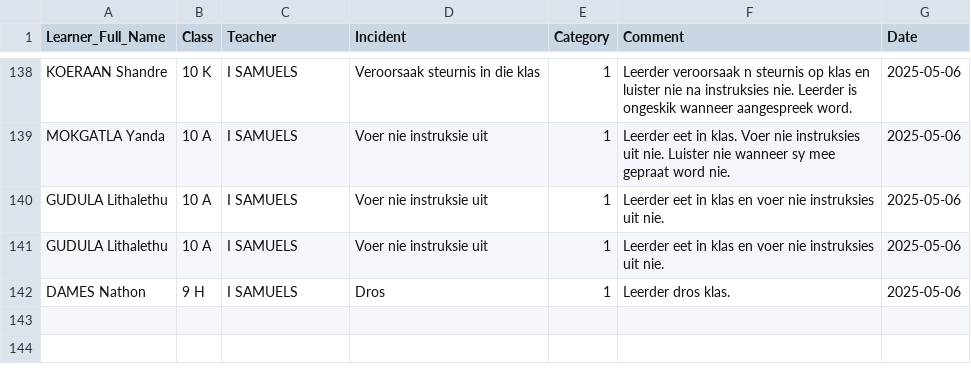
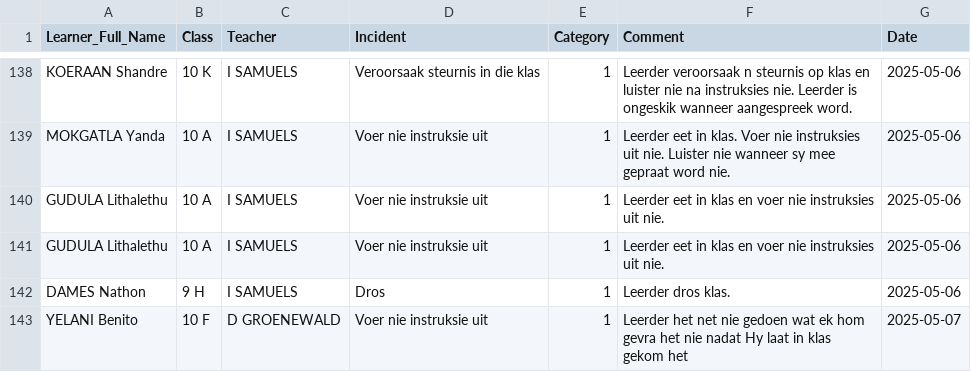
Before and after one commit to arnoldtRealph/insident, a CSV file: incident_log.csv, drawn as a sheet; only a part is shown, gaps mark what is left out.

Commit message:
Updated incident_log.csv with new incident

```diff
--- a/incident_log.csv
+++ b/incident_log.csv
@@ -179 +179,2 @@ GUDULA Lithalethu,10 A,I SAMUELS,Voer nie instruksie uit,1,Leerder eet in klas e
 DAMES Nathon,9 H,I SAMUELS,Dros,1,Leerder dros klas. ,2025-05-06
+YELANI Benito,10 F,D GROENEWALD,Voer nie instruksie uit,1,Leerder het net nie gedoen wat ek hom gevra het nie nadat Hy laat in klas gekom het,2025-05-07
```
